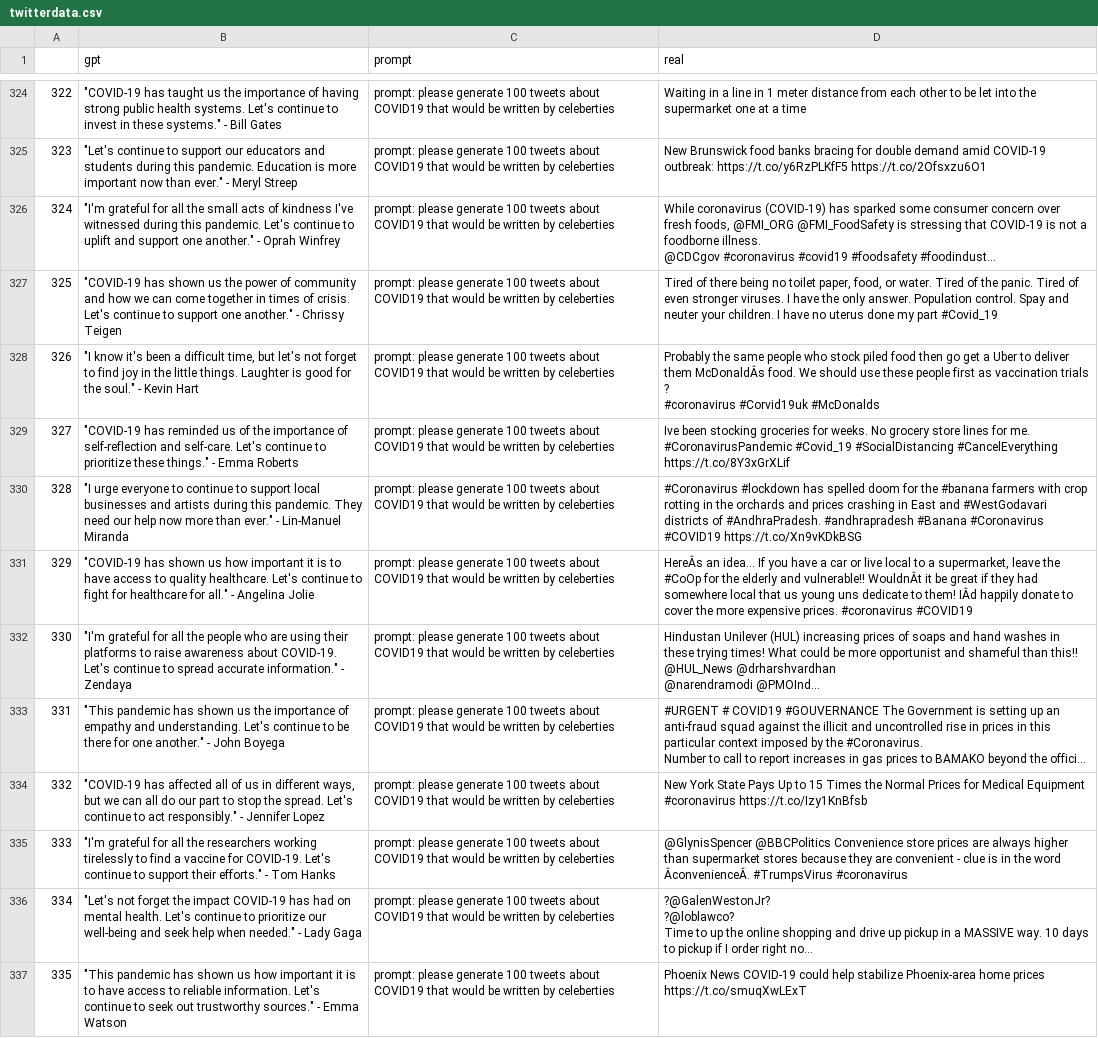
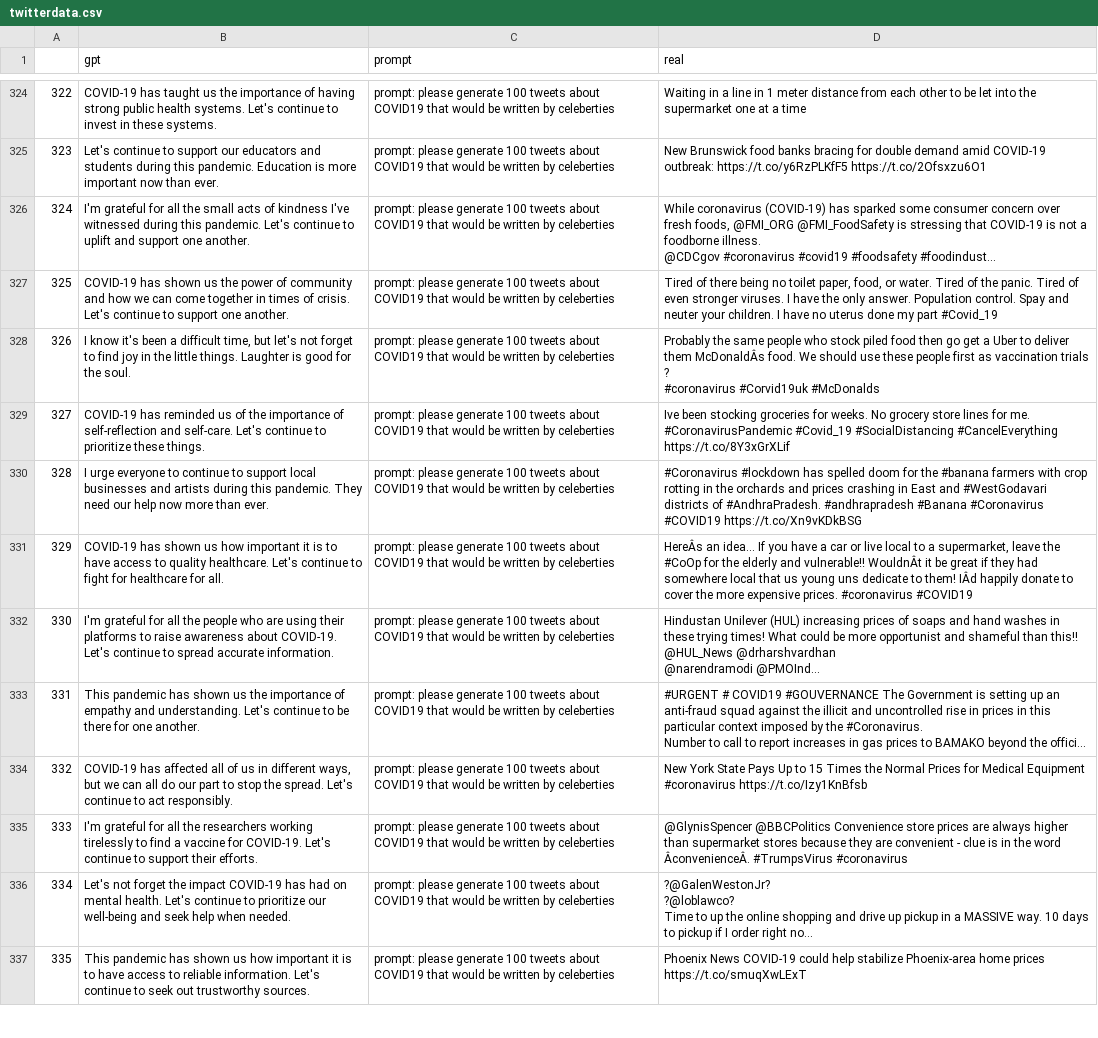
Before and after one commit to shwaylay/CMSC742FinalProject, a CSV file: twitterdata.csv, drawn as a sheet; only a part is shown, gaps mark what is left out; long unchanged cells end in …; the diff covers the shown part only; the diff names each change by its address in the sheet, - before the commit and + after, or states it on an @@ line.

```diff
--- a/twitterdata.csv
+++ b/twitterdata.csv
-B324 (gpt): "COVID-19 has taught us the importance of having strong public health systems. Let's continue to invest in these systems." - Bill Gates
+B324 (gpt): COVID-19 has taught us the importance of having strong public health systems. Let's continue to invest in these systems.
-B325 (gpt): "Let's continue to support our educators and students during this pandemic. Education is more important now than ever." - Meryl Streep
+B325 (gpt): Let's continue to support our educators and students during this pandemic. Education is more important now than ever.
-B326 (gpt): "I'm grateful for all the small acts of kindness I've witnessed during this pandemic. Let's continue to uplift and support one another." - Oprah Winfrey
+B326 (gpt): I'm grateful for all the small acts of kindness I've witnessed during this pandemic. Let's continue to uplift and support one another.
-B327 (gpt): "COVID-19 has shown us the power of community and how we can come together in times of crisis. Let's continue to support one another." - Chrissy Teigen
+B327 (gpt): COVID-19 has shown us the power of community and how we can come together in times of crisis. Let's continue to support one another.
-B328 (gpt): "I know it's been a difficult time, but let's not forget to find joy in the little things. Laughter is good for the soul." - Kevin Hart
+B328 (gpt): I know it's been a difficult time, but let's not forget to find joy in the little things. Laughter is good for the soul.
-B329 (gpt): "COVID-19 has reminded us of the importance of self-reflection and self-care. Let's continue to prioritize these things." - Emma Roberts
+B329 (gpt): COVID-19 has reminded us of the importance of self-reflection and self-care. Let's continue to prioritize these things.
-B330 (gpt): "I urge everyone to continue to support local businesses and artists during this pandemic. They need our help now more than ever." - Lin-Manuel Miranda
+B330 (gpt): I urge everyone to continue to support local businesses and artists during this pandemic. They need our help now more than ever.
-B331 (gpt): "COVID-19 has shown us how important it is to have access to quality healthcare. Let's continue to fight for healthcare for all." - Angelina Jolie
+B331 (gpt): COVID-19 has shown us how important it is to have access to quality healthcare. Let's continue to fight for healthcare for all.
-B332 (gpt): "I'm grateful for all the people who are using their platforms to raise awareness about COVID-19. Let's continue to spread accurate information." - Zendaya
+B332 (gpt): I'm grateful for all the people who are using their platforms to raise awareness about COVID-19. Let's continue to spread accurate information.
-B333 (gpt): "This pandemic has shown us the importance of empathy and understanding. Let's continue to be there for one another." - John Boyega
+B333 (gpt): This pandemic has shown us the importance of empathy and understanding. Let's continue to be there for one another.
-B334 (gpt): "COVID-19 has affected all of us in different ways, but we can all do our part to stop the spread. Let's continue to act responsibly." - Jennifer Lopez
+B334 (gpt): COVID-19 has affected all of us in different ways, but we can all do our part to stop the spread. Let's continue to act responsibly.
-B335 (gpt): "I'm grateful for all the researchers working tirelessly to find a vaccine for COVID-19. Let's continue to support their efforts." - Tom Hanks
+B335 (gpt): I'm grateful for all the researchers working tirelessly to find a vaccine for COVID-19. Let's continue to support their efforts.
-B336 (gpt): "Let's not forget the impact COVID-19 has had on mental health. Let's continue to prioritize our well-being and seek help when needed." - Lady Gaga
+B336 (gpt): Let's not forget the impact COVID-19 has had on mental health. Let's continue to prioritize our well-being and seek help when needed.
-B337 (gpt): "This pandemic has shown us how important it is to have access to reliable information. Let's continue to seek out trustworthy sources." - Emma Watson
+B337 (gpt): This pandemic has shown us how important it is to have access to reliable information. Let's continue to seek out trustworthy sources.
```
Also changed, not shown: 83 edited cells elsewhere in this file.
